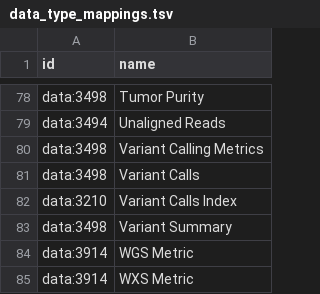
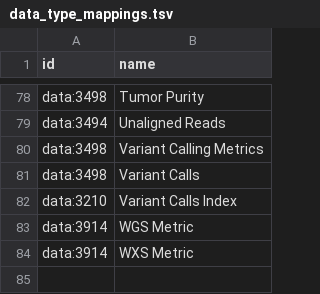
Before and after one commit to kids-first/c2m2-submission-process, a TSV file: kf_to_c2m2_etl/conversion_tables/ontology_mappings/data_type_mappings.tsv, drawn as a sheet; only a part is shown, gaps mark what is left out.

Commit message:
Remove unused mapping

```diff
--- a/kf_to_c2m2_etl/conversion_tables/ontology_mappings/data_type_mappings.tsv
+++ b/kf_to_c2m2_etl/conversion_tables/ontology_mappings/data_type_mappings.tsv
@@ -82,3 +82,2 @@ data:3498	Variant Calls
 data:3210	Variant Calls Index
-data:3498	Variant Summary
 data:3914	WGS Metric
```
